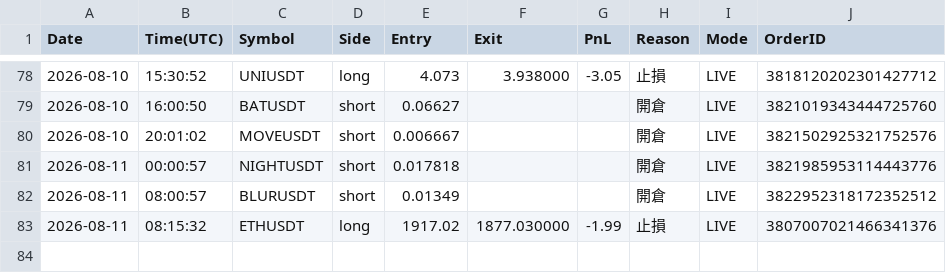
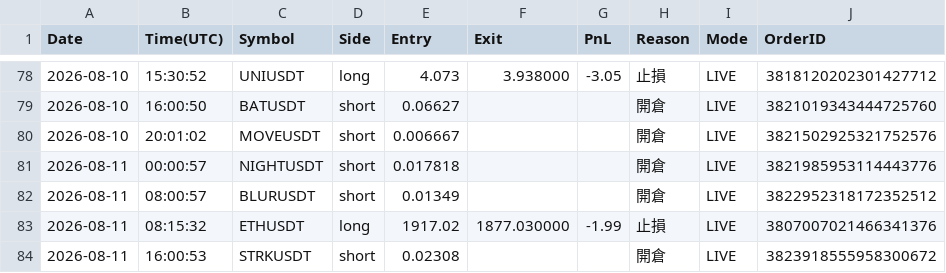
Before and after one commit to RobertChu1996/claude-tradingview-mcp-trading, a CSV file: trades_dmc.csv, drawn as a sheet; only a part is shown, gaps mark what is left out.

```diff
--- a/trades_dmc.csv
+++ b/trades_dmc.csv
@@ -83 +83,2 @@ Date,Time(UTC),Symbol,Side,Entry,Exit,PnL,Reason,Mode,OrderID
 2026-08-11,08:15:32,ETHUSDT,long,1917.02,1877.030000,-1.99,止損,LIVE,3807007021466341376
+2026-08-11,16:00:53,STRKUSDT,short,0.02308,,,開倉,LIVE,3823918555958300672
```
Also changed, not shown: 5 other files.
